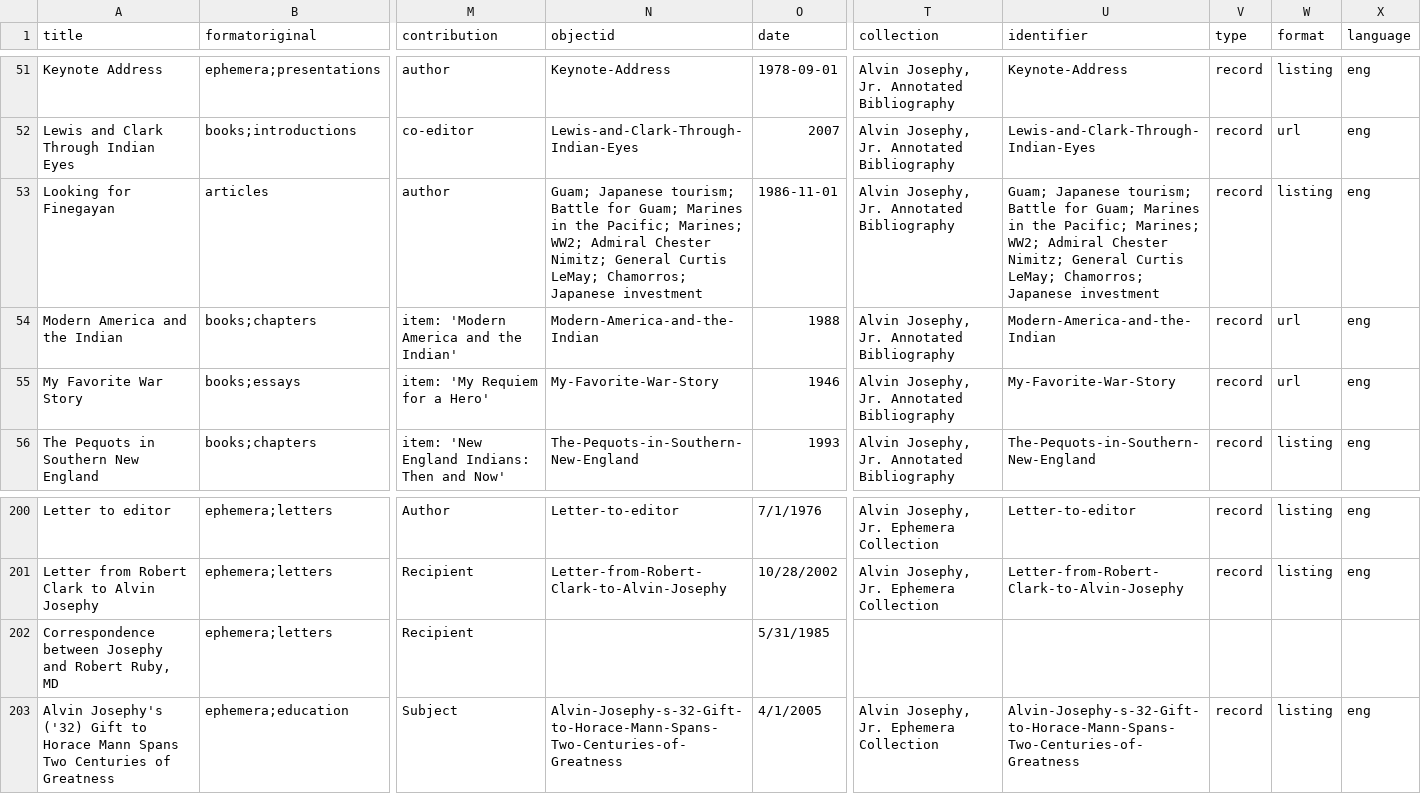
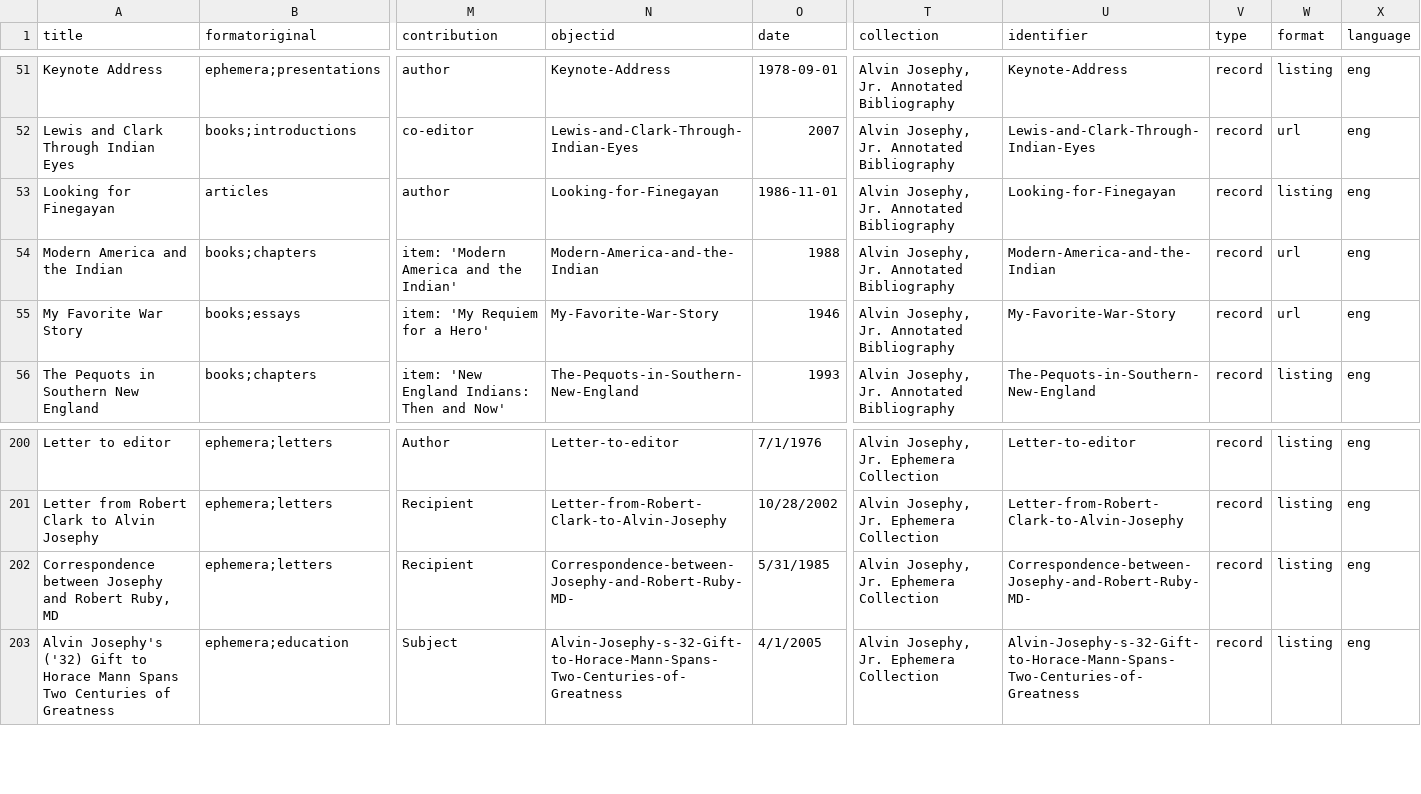
Before and after one commit to josephylibrary/annotatedjosephy, a CSV file: _data/ab.csv, drawn as a sheet; only a part is shown, gaps mark what is left out; the diff names each change by its address in the sheet, - before the commit and + after, or states it on an @@ line.

Commit message:
Update ab.csv
Added object-id to 2 missing entries

```diff
--- a/_data/ab.csv
+++ b/_data/ab.csv
-N53 (objectid): Guam; Japanese tourism; Battle for Guam; Marines in the Pacific; Marines; WW2; Admiral Chester Nimitz; General Curtis LeMay; Chamorros; Japanese investment
+N53 (objectid): Looking-for-Finegayan
-U53 (identifier): Guam; Japanese tourism; Battle for Guam; Marines in the Pacific; Marines; WW2; Admiral Chester Nimitz; General Curtis LeMay; Chamorros; Japanese investment
+U53 (identifier): Looking-for-Finegayan
-N202 (objectid): (empty)
+N202 (objectid): Correspondence-between-Josephy-and-Robert-Ruby-MD-
-T202 (collection): (empty)
+T202 (collection): Alvin Josephy, Jr. Ephemera Collection
-U202 (identifier): (empty)
+U202 (identifier): Correspondence-between-Josephy-and-Robert-Ruby-MD-
-V202 (type): (empty)
+V202 (type): record
-W202 (format): (empty)
+W202 (format): listing
-X202 (language): (empty)
+X202 (language): eng
```
